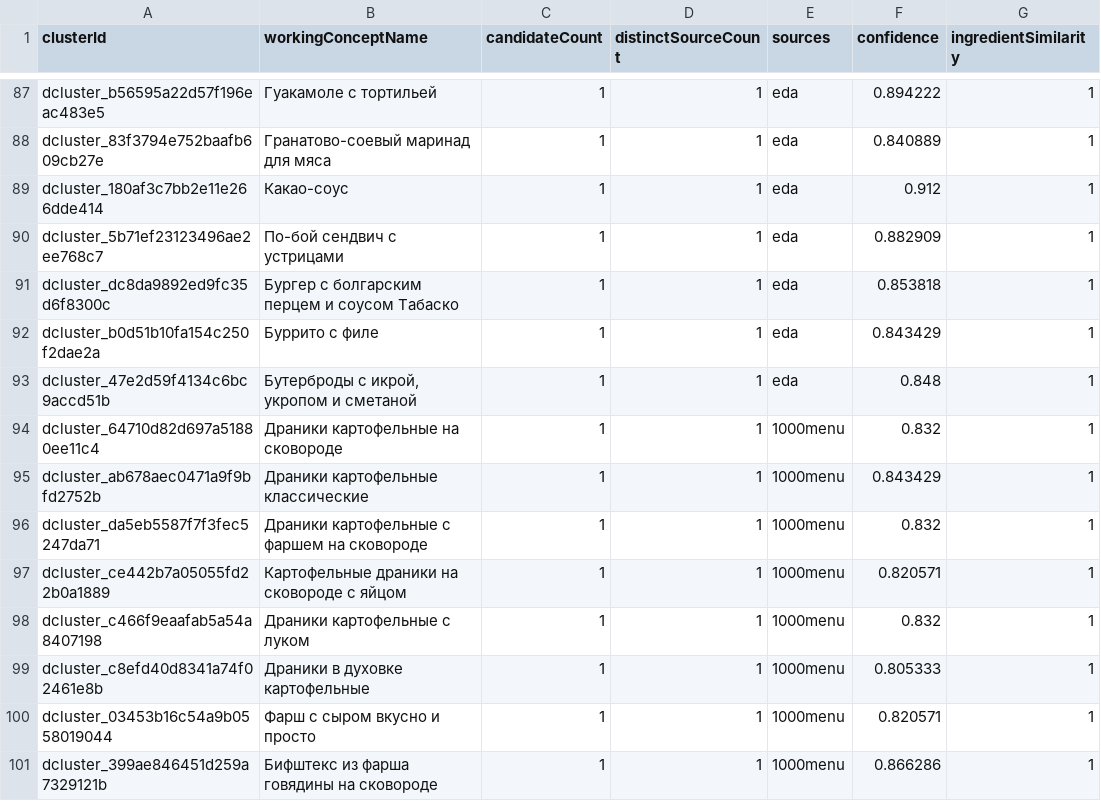
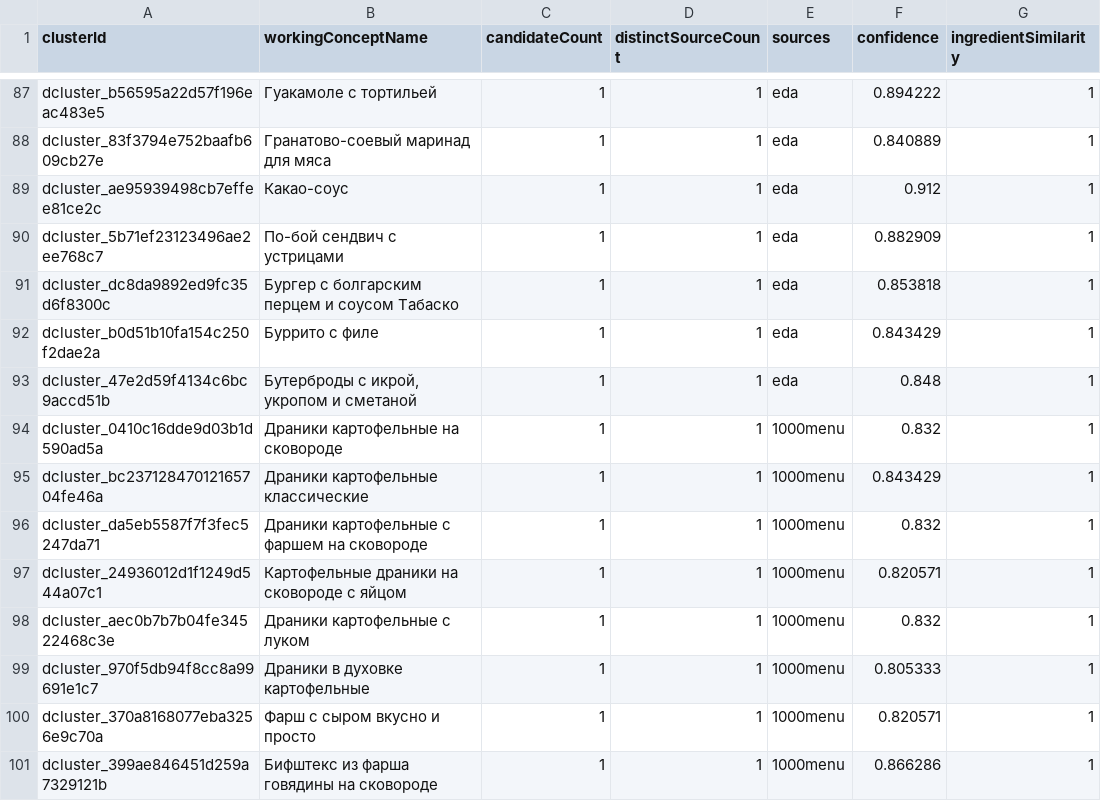
Before and after one commit to medok33/Weight-App-public, a CSV file: .data/owner-reports/RECIPE-CORPUS-SYNTHESIS-READINESS-01-CLUSTER-AUDIT.csv, drawn as a sheet; only a part is shown, gaps mark what is left out; the diff covers the shown part only; the diff names each change by its address in the sheet, - before the commit and + after, or states it on an @@ line.

```diff
--- a/.data/owner-reports/RECIPE-CORPUS-SYNTHESIS-READINESS-01-CLUSTER-AUDIT.csv
+++ b/.data/owner-reports/RECIPE-CORPUS-SYNTHESIS-READINESS-01-CLUSTER-AUDIT.csv
-A89 (clusterId): dcluster_180af3c7bb2e11e266dde414
+A89 (clusterId): dcluster_ae95939498cb7effee81ce2c
-A94 (clusterId): dcluster_64710d82d697a51880ee11c4
+A94 (clusterId): dcluster_0410c16dde9d03b1d590ad5a
-A95 (clusterId): dcluster_ab678aec0471a9f9bfd2752b
+A95 (clusterId): dcluster_bc23712847012165704fe46a
-A97 (clusterId): dcluster_ce442b7a05055fd22b0a1889
+A97 (clusterId): dcluster_24936012d1f1249d544a07c1
-A98 (clusterId): dcluster_c466f9eaafab5a54a8407198
+A98 (clusterId): dcluster_aec0b7b7b04fe34522468c3e
-A99 (clusterId): dcluster_c8efd40d8341a74f02461e8b
+A99 (clusterId): dcluster_970f5db94f8cc8a99691e1c7
-A100 (clusterId): dcluster_03453b16c54a9b0558019044
+A100 (clusterId): dcluster_370a8168077eba3256e9c70a
```
Also changed, not shown: 45 edited cells elsewhere in this file, .data/owner-reports/OWNER-RECIPE-DEFAULTS-DECISION-01-COHORT.csv, .data/owner-reports/RECIPE-CORPUS-SYNTHESIS-READINESS-01-COHORT.csv, 12 other files.
